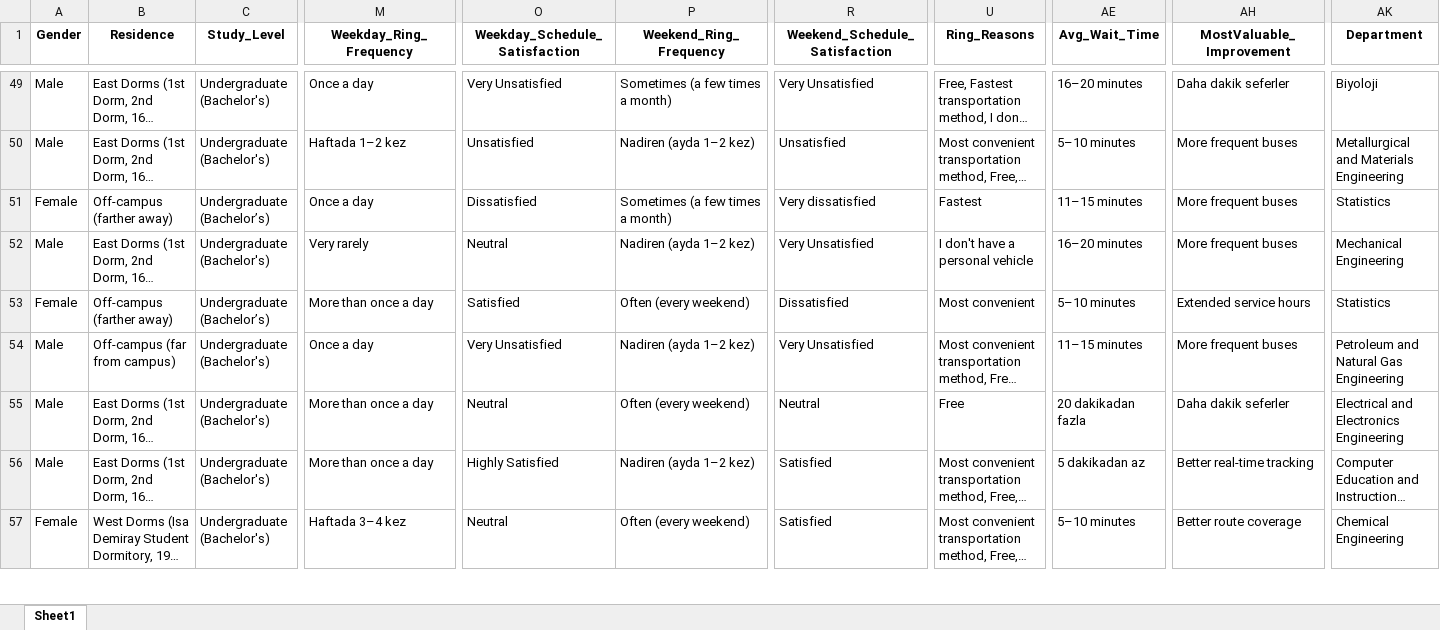
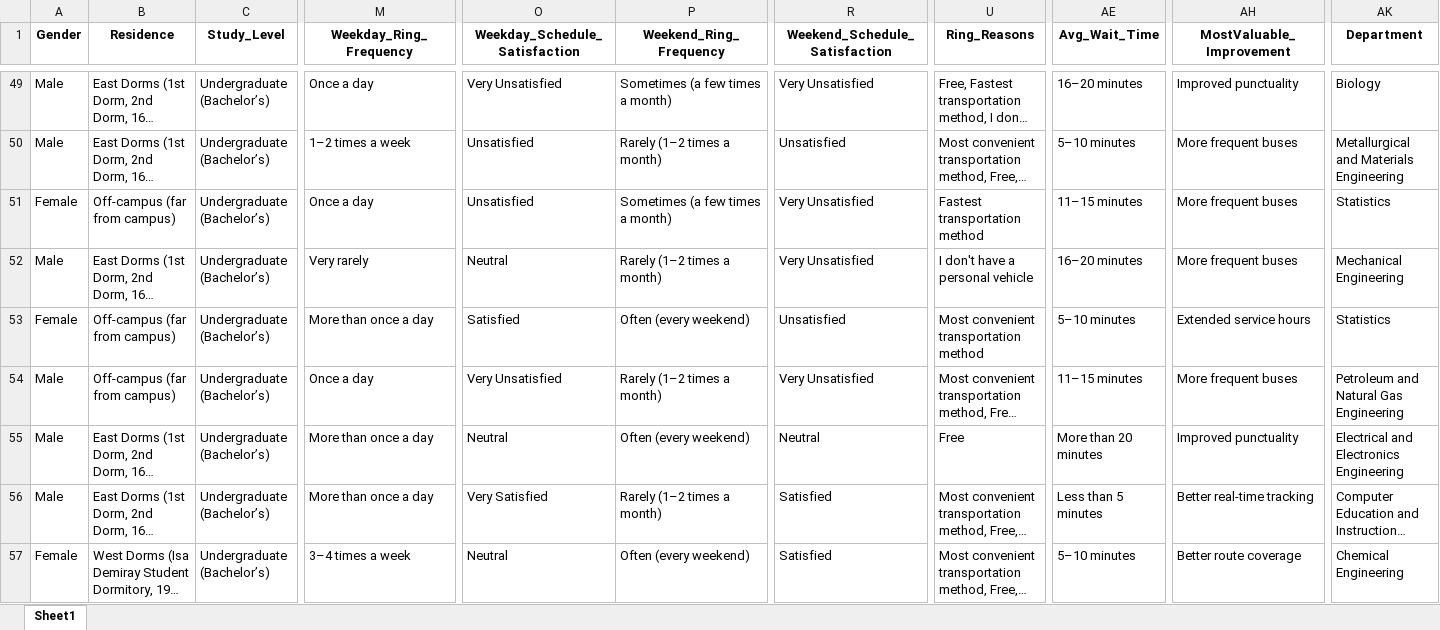
Before and after one commit to datpetr/metu_ring_bus_analysis, an Excel workbook: data/merged_metu_ring.xlsx, sheet Sheet1, drawn as a sheet; only a part is shown, gaps mark what is left out; long unchanged cells end in …; values as stored, in another font and other column widths than the file's, no borders; the diff covers the shown part only; the diff names each change by its address in the sheet, - before the commit and + after, or states it on an @@ line.

```diff
--- a/data/merged_metu_ring.xlsx (sheet Sheet1)
+++ b/data/merged_metu_ring.xlsx (sheet Sheet1)
-C49:C50 (Study_Level): Undergraduate (Bachelor's)
+C49:C50 (Study_Level): Undergraduate (Bachelor’s)
-AH49 (MostValuable_Improvement): Daha dakik seferler
+AH49 (MostValuable_Improvement): Improved punctuality
-AK49 (Department): Biyoloji
+AK49 (Department): Biology
-M50 (Weekday_Ring_Frequency): Haftada 1–2 kez
+M50 (Weekday_Ring_Frequency): 1–2 times a week
-P50 (Weekend_Ring_Frequency): Nadiren (ayda 1–2 kez)
+P50 (Weekend_Ring_Frequency): Rarely (1–2 times a month)
-B51 (Residence): Off-campus (farther away)
+B51 (Residence): Off-campus (far from campus)
-O51 (Weekday_Schedule_Satisfaction): Dissatisfied
+O51 (Weekday_Schedule_Satisfaction): Unsatisfied
-R51 (Weekend_Schedule_Satisfaction): Very dissatisfied
+R51 (Weekend_Schedule_Satisfaction): Very Unsatisfied
-U51 (Ring_Reasons): Fastest
+U51 (Ring_Reasons): Fastest transportation method
-C52 (Study_Level): Undergraduate (Bachelor's)
+C52 (Study_Level): Undergraduate (Bachelor’s)
-P52 (Weekend_Ring_Frequency): Nadiren (ayda 1–2 kez)
+P52 (Weekend_Ring_Frequency): Rarely (1–2 times a month)
-B53 (Residence): Off-campus (farther away)
+B53 (Residence): Off-campus (far from campus)
-R53 (Weekend_Schedule_Satisfaction): Dissatisfied
+R53 (Weekend_Schedule_Satisfaction): Unsatisfied
-U53 (Ring_Reasons): Most convenient
+U53 (Ring_Reasons): Most convenient transportation method
-C54:C57 (Study_Level): Undergraduate (Bachelor's)
+C54:C57 (Study_Level): Undergraduate (Bachelor’s)
-P54 (Weekend_Ring_Frequency): Nadiren (ayda 1–2 kez)
+P54 (Weekend_Ring_Frequency): Rarely (1–2 times a month)
-AE55 (Avg_Wait_Time): 20 dakikadan fazla
+AE55 (Avg_Wait_Time): More than 20 minutes
-AH55 (MostValuable_Improvement): Daha dakik seferler
+AH55 (MostValuable_Improvement): Improved punctuality
-O56 (Weekday_Schedule_Satisfaction): Highly Satisfied
+O56 (Weekday_Schedule_Satisfaction): Very Satisfied
-P56 (Weekend_Ring_Frequency): Nadiren (ayda 1–2 kez)
+P56 (Weekend_Ring_Frequency): Rarely (1–2 times a month)
-AE56 (Avg_Wait_Time): 5 dakikadan az
+AE56 (Avg_Wait_Time): Less than 5 minutes
-M57 (Weekday_Ring_Frequency): Haftada 3–4 kez
+M57 (Weekday_Ring_Frequency): 3–4 times a week
```
Also changed, not shown: 689 edited cells elsewhere in this sheet, 5 other files.
